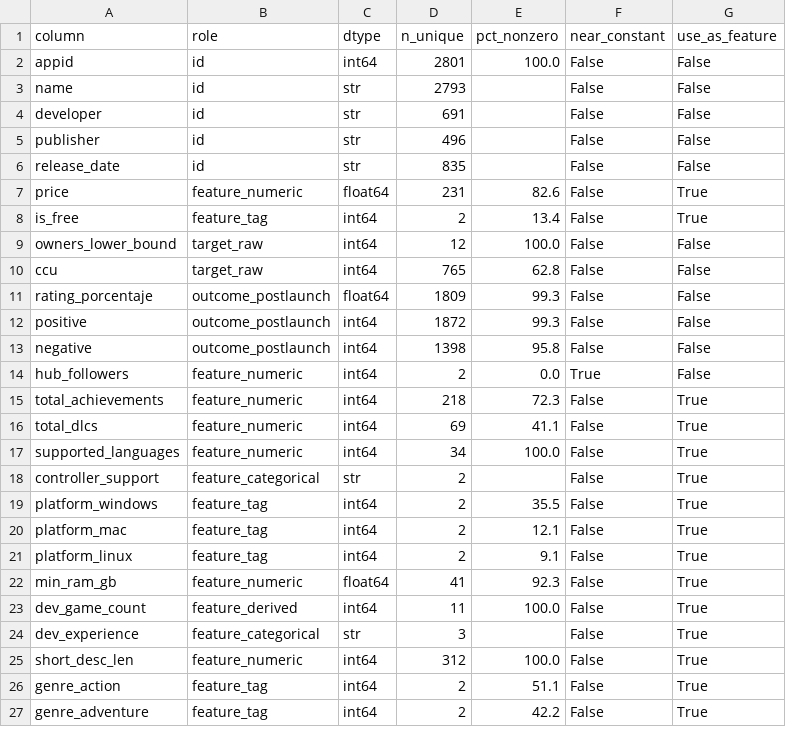
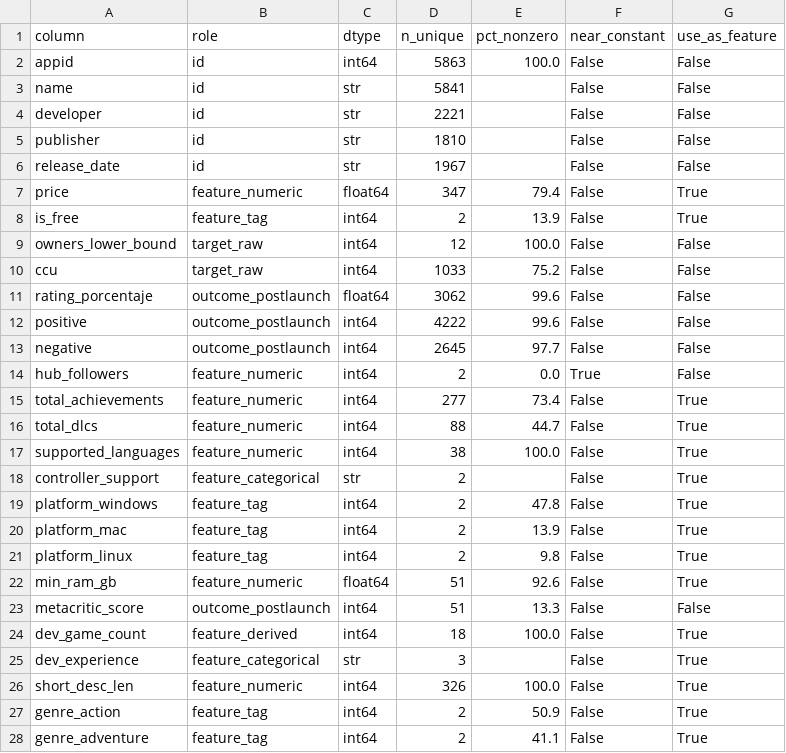
Before and after one commit to SamCCDev/PI_steam, a CSV file: output/dataset_ml_dictionary.csv, drawn as a sheet; only a part is shown; the diff covers the shown part only.

```diff
--- a/output/dataset_ml_dictionary.csv
+++ b/output/dataset_ml_dictionary.csv
@@ -1,27 +1,28 @@
 column;role;dtype;n_unique;pct_nonzero;near_constant;use_as_feature
-appid;id;int64;2801;100.0;False;False
-name;id;str;2793;;False;False
-developer;id;str;691;;False;False
-publisher;id;str;496;;False;False
-release_date;id;str;835;;False;False
-price;feature_numeric;float64;231;82.6;False;True
-is_free;feature_tag;int64;2;13.4;False;True
+appid;id;int64;5863;100.0;False;False
+name;id;str;5841;;False;False
+developer;id;str;2221;;False;False
+publisher;id;str;1810;;False;False
+release_date;id;str;1967;;False;False
+price;feature_numeric;float64;347;79.4;False;True
+is_free;feature_tag;int64;2;13.9;False;True
 owners_lower_bound;target_raw;int64;12;100.0;False;False
-ccu;target_raw;int64;765;62.8;False;False
-rating_porcentaje;outcome_postlaunch;float64;1809;99.3;False;False
-positive;outcome_postlaunch;int64;1872;99.3;False;False
-negative;outcome_postlaunch;int64;1398;95.8;False;False
+ccu;target_raw;int64;1033;75.2;False;False
+rating_porcentaje;outcome_postlaunch;float64;3062;99.6;False;False
+positive;outcome_postlaunch;int64;4222;99.6;False;False
+negative;outcome_postlaunch;int64;2645;97.7;False;False
 hub_followers;feature_numeric;int64;2;0.0;True;False
-total_achievements;feature_numeric;int64;218;72.3;False;True
-total_dlcs;feature_numeric;int64;69;41.1;False;True
-supported_languages;feature_numeric;int64;34;100.0;False;True
+total_achievements;feature_numeric;int64;277;73.4;False;True
+total_dlcs;feature_numeric;int64;88;44.7;False;True
+supported_languages;feature_numeric;int64;38;100.0;False;True
 controller_support;feature_categorical;str;2;;False;True
-platform_windows;feature_tag;int64;2;35.5;False;True
-platform_mac;feature_tag;int64;2;12.1;False;True
-platform_linux;feature_tag;int64;2;9.1;False;True
-min_ram_gb;feature_numeric;float64;41;92.3;False;True
-dev_game_count;feature_derived;int64;11;100.0;False;True
+platform_windows;feature_tag;int64;2;47.8;False;True
+platform_mac;feature_tag;int64;2;13.9;False;True
+platform_linux;feature_tag;int64;2;9.8;False;True
+min_ram_gb;feature_numeric;float64;51;92.6;False;True
+metacritic_score;outcome_postlaunch;int64;51;13.3;False;False
+dev_game_count;feature_derived;int64;18;100.0;False;True
 dev_experience;feature_categorical;str;3;;False;True
-short_desc_len;feature_numeric;int64;312;100.0;False;True
-genre_action;feature_tag;int64;2;51.1;False;True
-genre_adventure;feature_tag;int64;2;42.2;False;True
+short_desc_len;feature_numeric;int64;326;100.0;False;True
+genre_action;feature_tag;int64;2;50.9;False;True
+genre_adventure;feature_tag;int64;2;41.1;False;True
```
Also changed, not shown: 82 edited cells elsewhere in this file, 12 other files.
